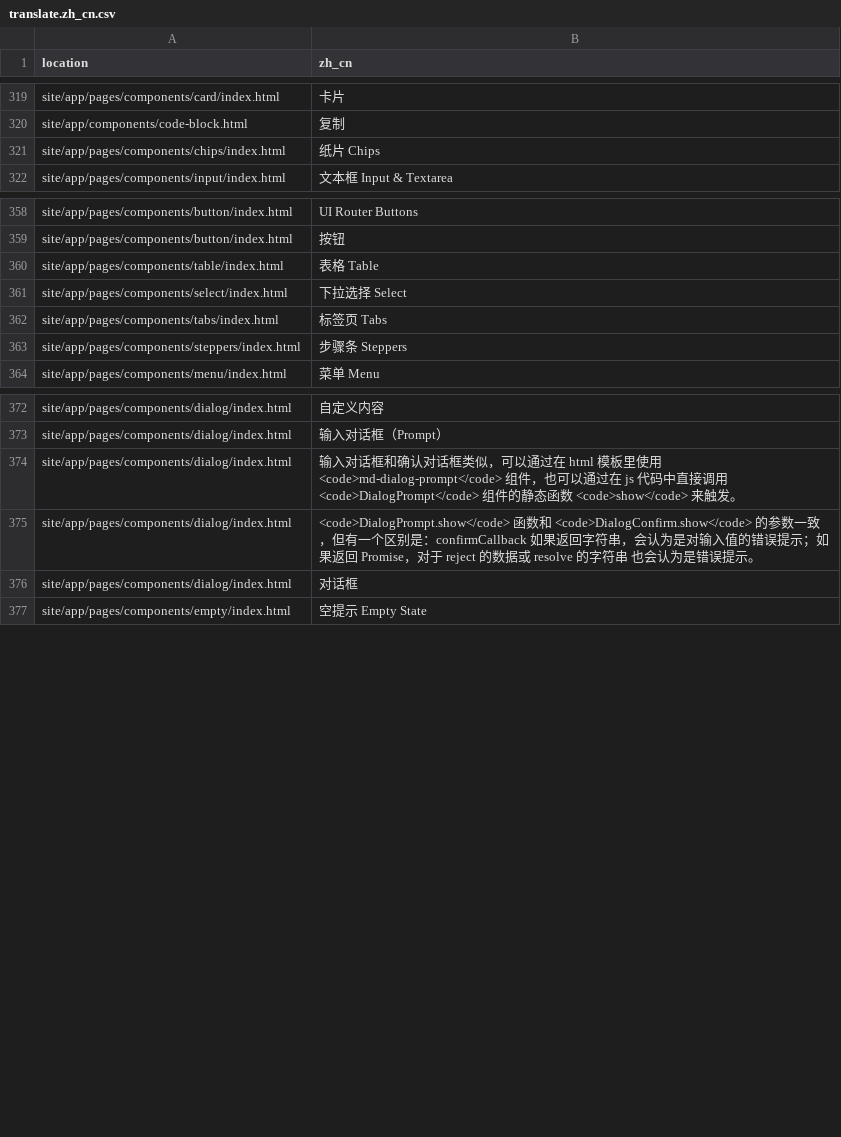
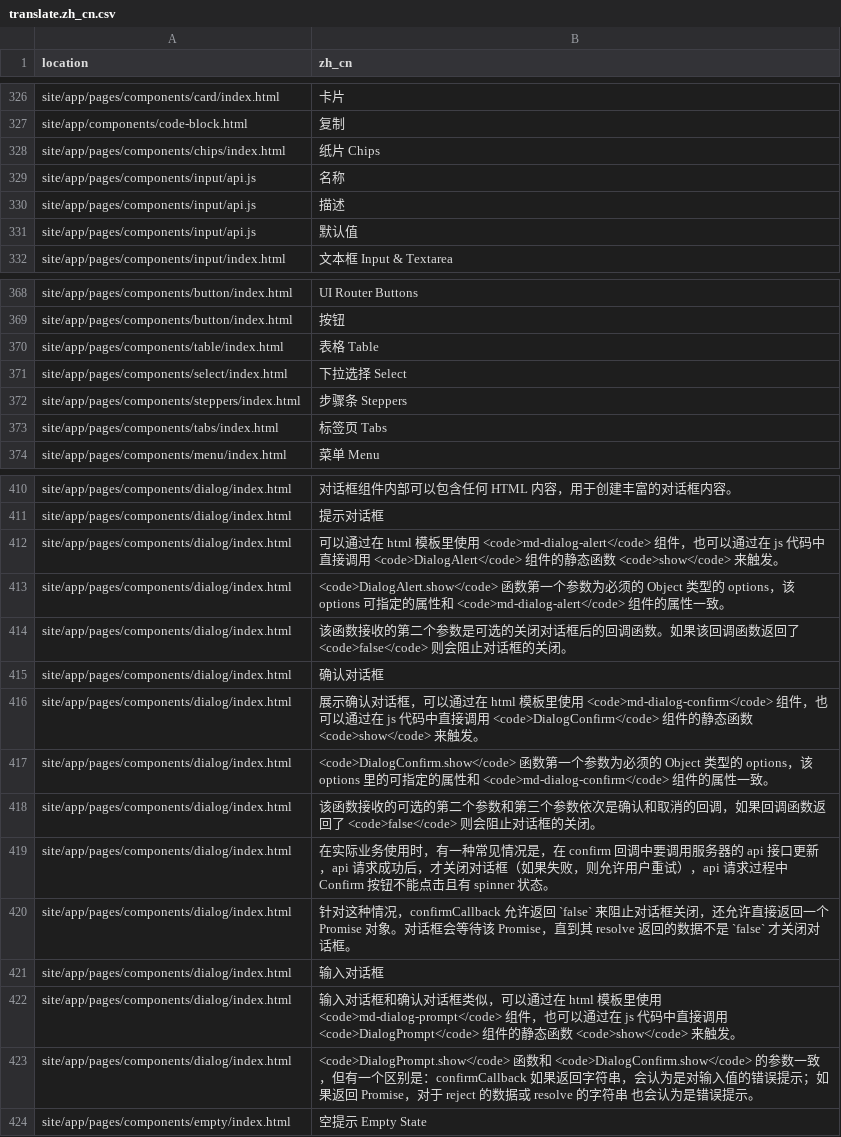
Before and after one commit to jingeweb/jinge-material, a CSV file: site/translate/translate.zh_cn.csv, drawn as a sheet; only a part is shown, gaps mark what is left out; addresses are those after the commit; the diff covers the shown part only; the diff names each change by its address in the sheet, - before the commit and + after, or states it on an @@ line.

Commit message:
update dialog translate

```diff
--- a/site/translate/translate.zh_cn.csv
+++ b/site/translate/translate.zh_cn.csv
+row 329: site/app/pages/components/input/api.js | 名称
+row 330: site/app/pages/components/input/api.js | 描述
+row 331: site/app/pages/components/input/api.js | 默认值
@@ row 363 moved to row 372: site/app/pages/components/steppers/index… @@
-B410 (zh_cn): 自定义内容
+B410 (zh_cn): 对话框组件内部可以包含任何 HTML 内容，用于创建丰富的对话框内容。
+row 411: site/app/pages/components/dialog/index.html | 提示对话框
+row 412: site/app/pages/components/dialog/index.html | 可以通过在 html 模板里使用 <code>md-dialog-alert</code> 组件，也可以通过在 js 代码中直接调用 <code>DialogAlert</code> 组件的静态函数 <code>show</code> 来触发。
+row 413: site/app/pages/components/dialog/index.html | <code>DialogAlert.show</code> 函数第一个参数为必须的 Object 类型的 options，该 options 可指定的属性和 <code>md-dialog-alert</code> 组件的属性一致。
+row 414: site/app/pages/components/dialog/index.html | 该函数接收的第二个参数是可选的关闭对话框后的回调函数。如果该回调函数返回了 <code>false</code> 则会阻止对话框的关闭。
+row 415: site/app/pages/components/dialog/index.html | 确认对话框
+row 416: site/app/pages/components/dialog/index.html | 展示确认对话框，可以通过在 html 模板里使用 <code>md-dialog-confirm</code> 组件，也可以通过在 js 代码中直接调用 <code>DialogConfirm</code> 组件的静态函数 <code>show</code> 来触发。
+row 417: site/app/pages/components/dialog/index.html | <code>DialogConfirm.show</code> 函数第一个参数为必须的 Object 类型的 options，该 options 里的可指定的属性和 <code>md-dialog-confirm</code> 组件的属性一致。
+row 418: site/app/pages/components/dialog/index.html | 该函数接收的可选的第二个参数和第三个参数依次是确认和取消的回调，如果回调函数返回了 <code>false</code> 则会阻止对话框的关闭。
+row 419: site/app/pages/components/dialog/index.html | 在实际业务使用时，有一种常见情况是，在 confirm 回调中要调用服务器的 api 接口更新，api 请求成功后，才关闭对话框（如果失败，则允许用户重试），api 请求过程中 Confirm 按钮不能点击且有 spinner 状态。
+row 420: site/app/pages/components/dialog/index.html | 针对这种情况，confirmCallback 允许返回 `false` 来阻止对话框关闭，还允许直接返回一个 Promise 对象。对话框会等待该 Promise，直到其 resolve 返回的数据不是 `false` 才关闭对话框。
-B421 (zh_cn): 输入对话框（Prompt）
+B421 (zh_cn): 输入对话框
@@ row 376 moved to row 409: site/app/pages/components/dialog/index.h… @@
```
Also changed, not shown: 35 added rows, 1 removed row, 1 moved row and 3 edited cells elsewhere in this file, 7 other files.
